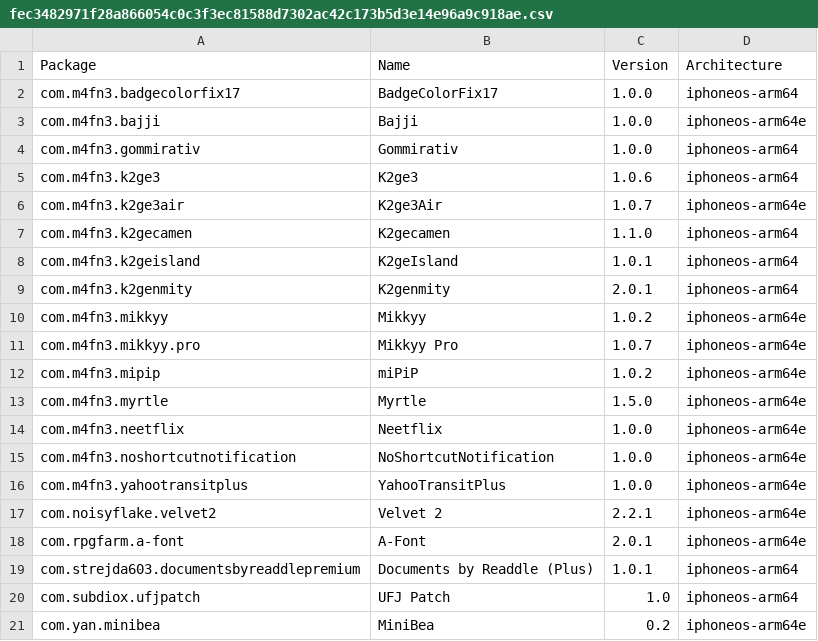
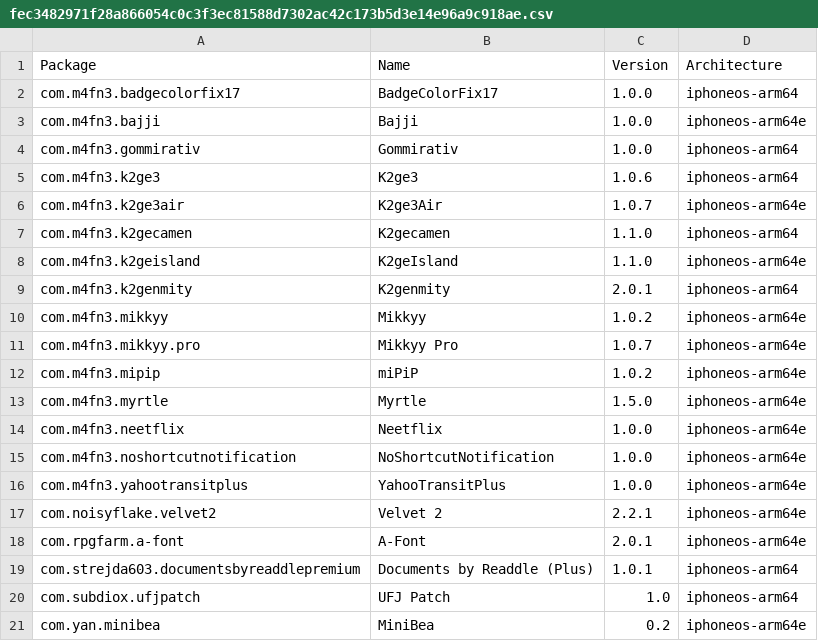
Before and after one commit to pastnm/crc_bark, a CSV file: Library/Caches/com.nan.crc/fec3482971f28a866054c0c3f3ec81588d7302ac42c173b5d3e14e96a9c918ae.csv, drawn as a sheet.

```diff
--- a/Library/Caches/com.nan.crc/fec3482971f28a866054c0c3f3ec81588d7302ac42c173b5d3e14e96a9c918ae.csv
+++ b/Library/Caches/com.nan.crc/fec3482971f28a866054c0c3f3ec81588d7302ac42c173b5d3e14e96a9c918ae.csv
@@ -7,3 +7,3 @@ com.m4fn3.k2ge3air,K2ge3Air,1.0.7,iphoneos-arm64e
 com.m4fn3.k2gecamen,K2gecamen,1.1.0,iphoneos-arm64
-com.m4fn3.k2geisland,K2geIsland,1.0.1,iphoneos-arm64
+com.m4fn3.k2geisland,K2geIsland,1.1.0,iphoneos-arm64e
 com.m4fn3.k2genmity,K2genmity,2.0.1,iphoneos-arm64
```
